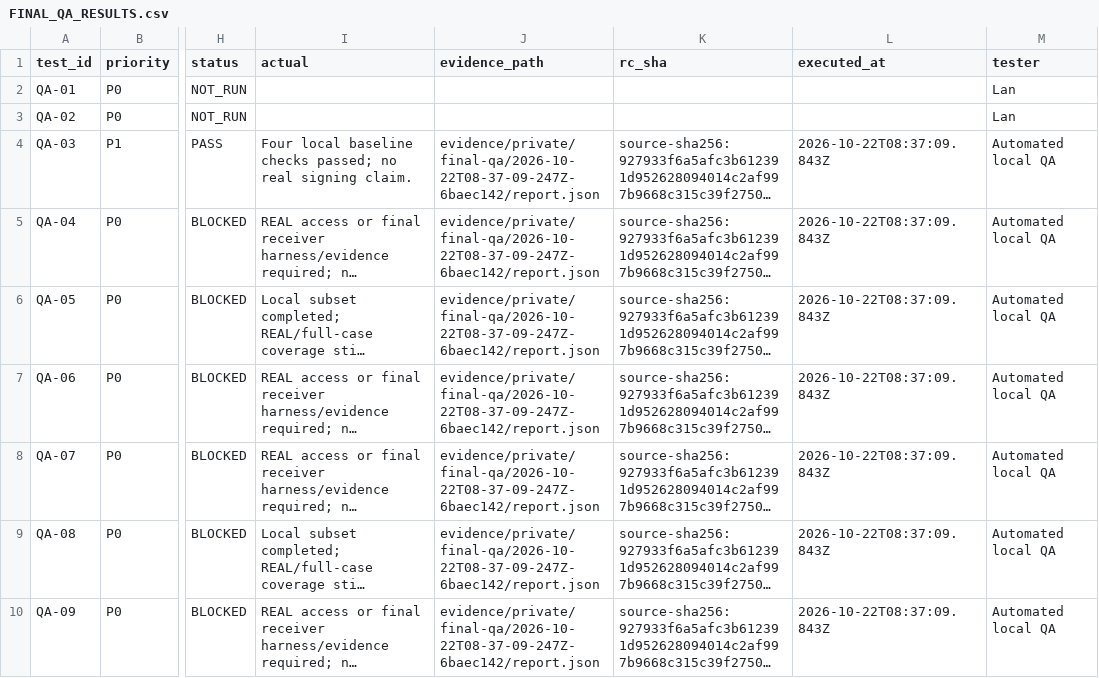
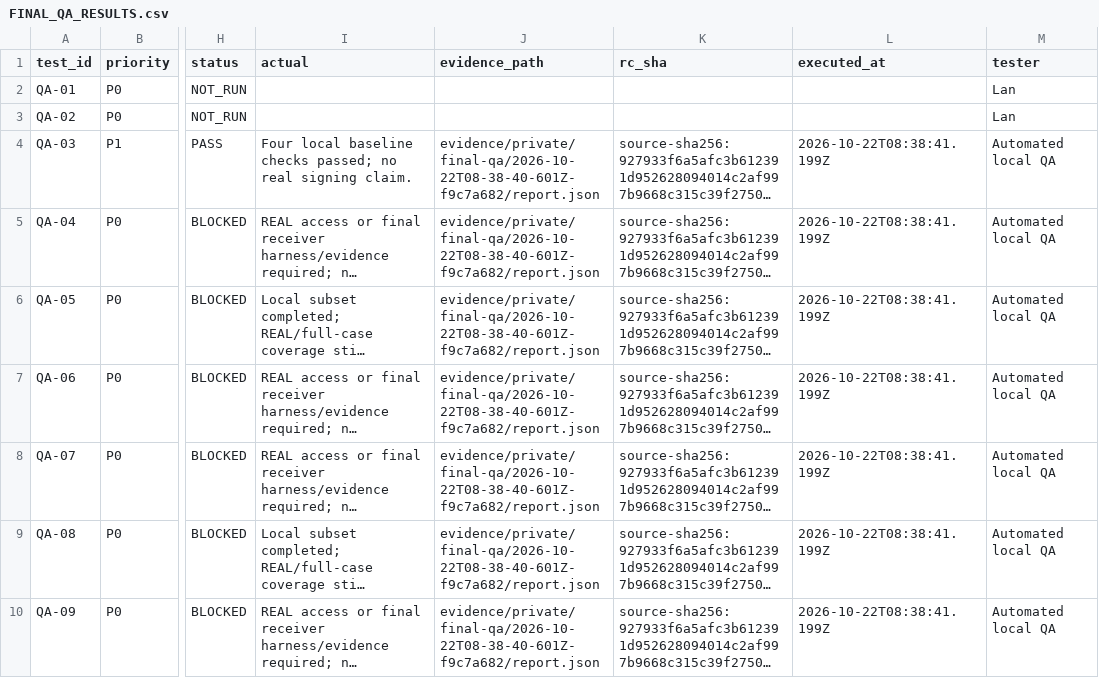
Before and after one commit to khanhchung101/rmit-hackathon, a CSV file: docs/FINAL_QA_RESULTS.csv, drawn as a sheet; only a part is shown, gaps mark what is left out; long unchanged cells end in …; the diff covers the shown part only; the diff names each change by its address in the sheet, - before the commit and + after, or states it on an @@ line.

```diff
--- a/docs/FINAL_QA_RESULTS.csv
+++ b/docs/FINAL_QA_RESULTS.csv
-J4:J10 (evidence_path): evidence/private/final-qa/2026-10-22T08-37-09-247Z-6baec142/report.json
+J4:J10 (evidence_path): evidence/private/final-qa/2026-10-22T08-38-40-601Z-f9c7a682/report.json
-L4:L10 (executed_at): 2026-10-22T08:37:09.843Z
+L4:L10 (executed_at): 2026-10-22T08:38:41.199Z
```
Also changed, not shown: 40 edited cells elsewhere in this file, 1 other file.
